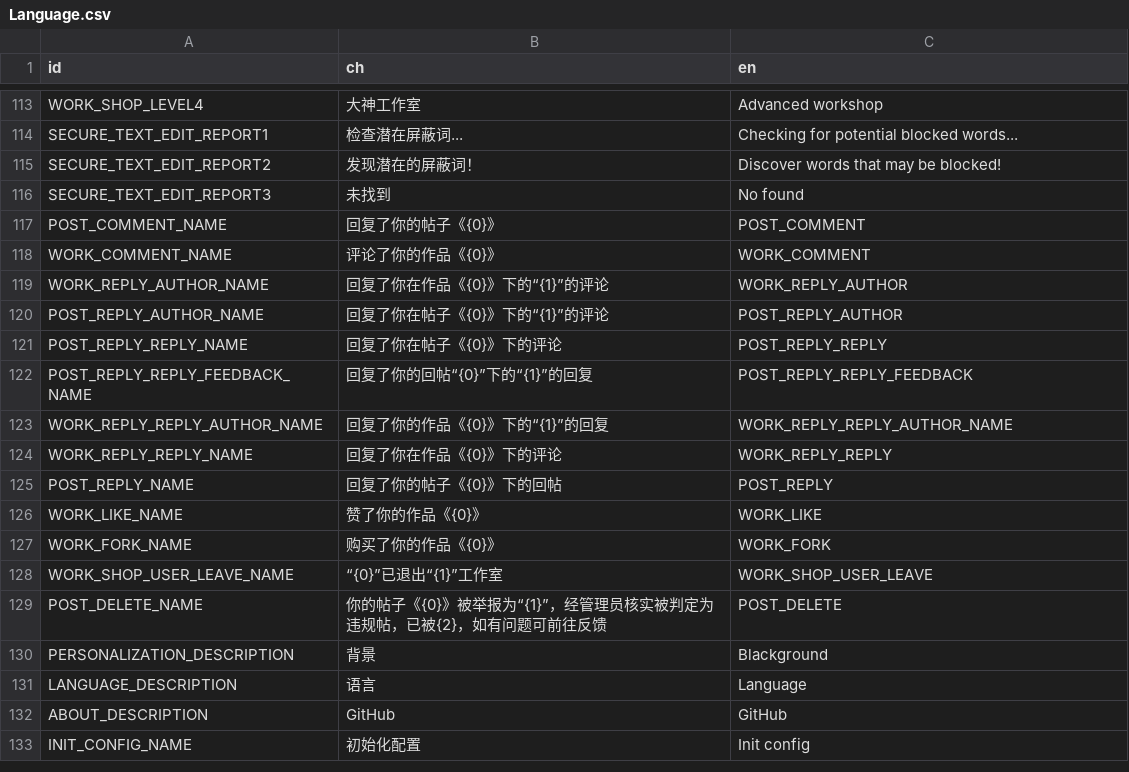
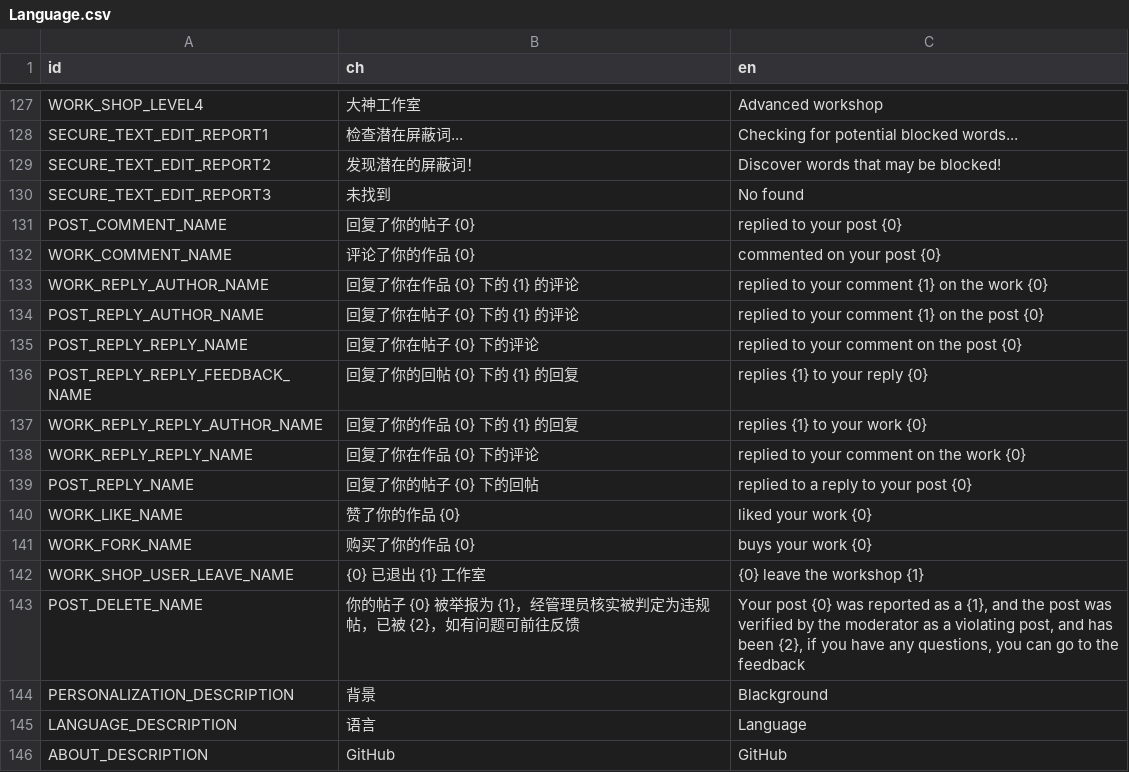
Before and after one commit to LuYingYiLong/Better-Codemao, a CSV file: Languages/Language.csv, drawn as a sheet; only a part is shown, gaps mark what is left out; the shorter side is filled out with more unchanged rows; the diff covers the shown part only.

```diff
--- a/Languages/Language.csv
+++ b/Languages/Language.csv
@@ -116,15 +130,15 @@ SECURE_TEXT_EDIT_REPORT2,发现潜在的屏蔽词！,Discover words that may be
 SECURE_TEXT_EDIT_REPORT3,未找到,No found
-POST_COMMENT_NAME,回复了你的帖子《{0}》,POST_COMMENT
-WORK_COMMENT_NAME,评论了你的作品《{0}》,WORK_COMMENT
-WORK_REPLY_AUTHOR_NAME,回复了你在作品《{0}》下的“{1}”的评论,WORK_REPLY_AUTHOR
-POST_REPLY_AUTHOR_NAME,回复了你在帖子《{0}》下的“{1}”的评论,POST_REPLY_AUTHOR
-POST_REPLY_REPLY_NAME,回复了你在帖子《{0}》下的评论,POST_REPLY_REPLY
-POST_REPLY_REPLY_FEEDBACK_NAME,回复了你的回帖“{0}”下的“{1}”的回复,POST_REPLY_REPLY_FEEDBACK
-WORK_REPLY_REPLY_AUTHOR_NAME,回复了你的作品《{0}》下的“{1}”的回复,WORK_REPLY_REPLY_AUTHOR_NAME
-WORK_REPLY_REPLY_NAME,回复了你在作品《{0}》下的评论,WORK_REPLY_REPLY
-POST_REPLY_NAME,回复了你的帖子《{0}》下的回帖,POST_REPLY
-WORK_LIKE_NAME,赞了你的作品《{0}》,WORK_LIKE
-WORK_FORK_NAME,购买了你的作品《{0}》,WORK_FORK
-WORK_SHOP_USER_LEAVE_NAME,“{0}”已退出“{1}”工作室,WORK_SHOP_USER_LEAVE
-POST_DELETE_NAME,你的帖子《{0}》被举报为“{1}”，经管理员核实被判定为违规帖，已被{2}，如有问题可前往反馈,POST_DELETE
+POST_COMMENT_NAME,回复了你的帖子 {0},replied to your post {0}
+WORK_COMMENT_NAME,评论了你的作品 {0},commented on your post {0}
+WORK_REPLY_AUTHOR_NAME,回复了你在作品 {0} 下的 {1} 的评论,replied to your comment {1} on the work {0}
+POST_REPLY_AUTHOR_NAME,回复了你在帖子 {0} 下的 {1} 的评论,replied to your comment {1} on the post {0}
+POST_REPLY_REPLY_NAME,回复了你在帖子 {0} 下的评论,replied to your comment on the post {0}
+POST_REPLY_REPLY_FEEDBACK_NAME,回复了你的回帖 {0} 下的 {1} 的回复,replies {1} to your reply {0}
+WORK_REPLY_REPLY_AUTHOR_NAME,回复了你的作品 {0} 下的 {1} 的回复,replies {1} to your work {0}
+WORK_REPLY_REPLY_NAME,回复了你在作品 {0} 下的评论,replied to your comment on the work {0}
+POST_REPLY_NAME,回复了你的帖子 {0} 下的回帖,replied to a reply to your post {0}
+WORK_LIKE_NAME,赞了你的作品 {0},liked your work {0}
+WORK_FORK_NAME,购买了你的作品 {0},buys your work {0}
+WORK_SHOP_USER_LEAVE_NAME,{0} 已退出 {1} 工作室, {0} leave the workshop {1}
+POST_DELETE_NAME,你的帖子 {0} 被举报为 {1}，经管理员核实被判定为违规帖，已被 {2}，如有问题可前往反馈,"Your post {0} was reported as a {1}, and the post was verified by the moderator as a violating post, and has been {2}, if you have any questions, you can go to the feedback"
 PERSONALIZATION_DESCRIPTION,背景,Blackground
```
Also changed, not shown: 14 added rows elsewhere in this file, 21 other files.
